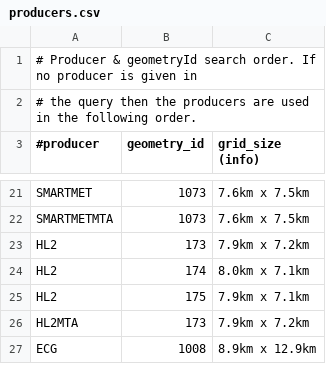
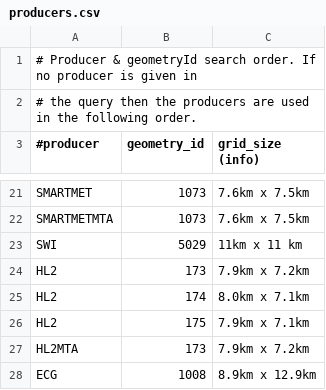
Before and after one commit to fmidev/harvesterseasons-smartmet, a CSV file: smartmet-server/config/engines/grid-engine/producers.csv, drawn as a sheet; only a part is shown, gaps mark what is left out; the diff names each change by its address in the sheet, - before the commit and + after, or states it on an @@ line.

```diff
--- a/smartmet-server/config/engines/grid-engine/producers.csv
+++ b/smartmet-server/config/engines/grid-engine/producers.csv
+row 23: SWI | 5029 | 11km x 11 km
```
Also changed, not shown: smartmet-server/config/engines/grid-engine/mapping_fmi.csv, smartmet-server/config/engines/grid-engine/mapping_fmi_auto.csv, 11 other files.
